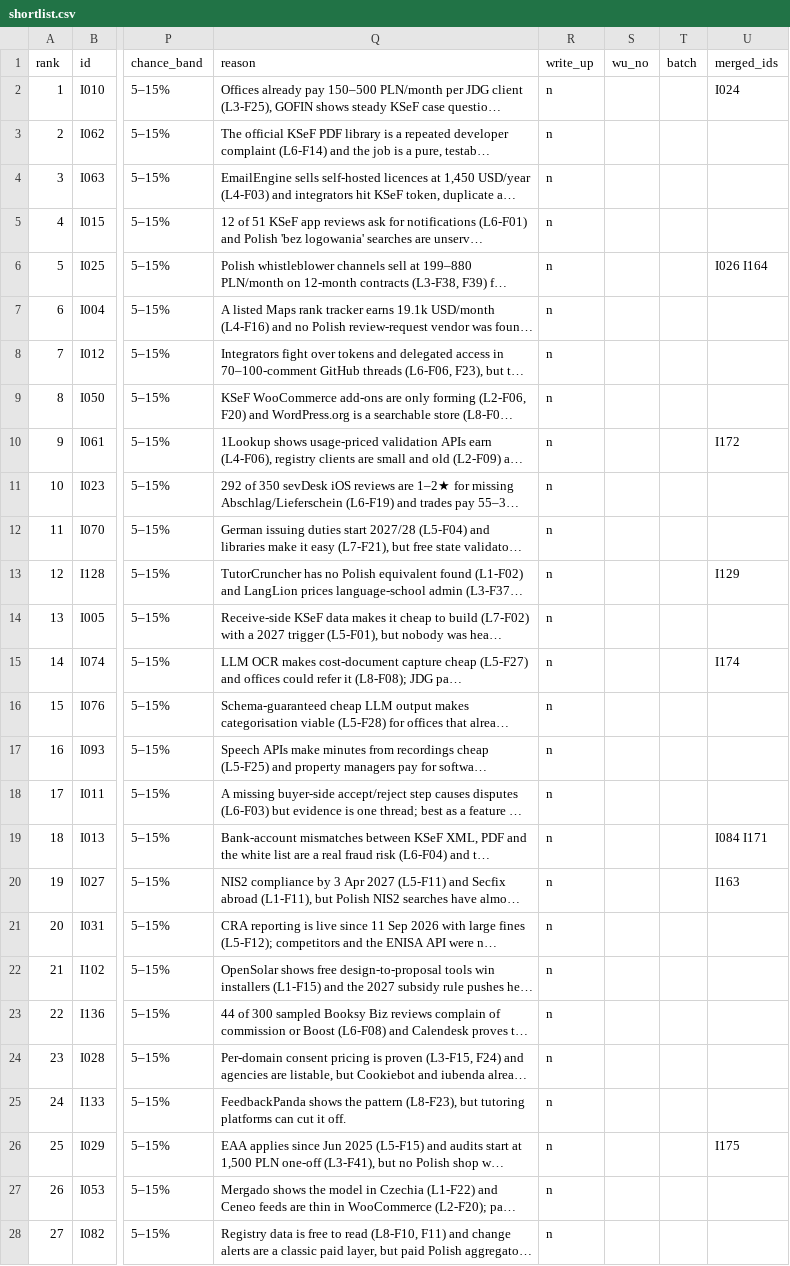
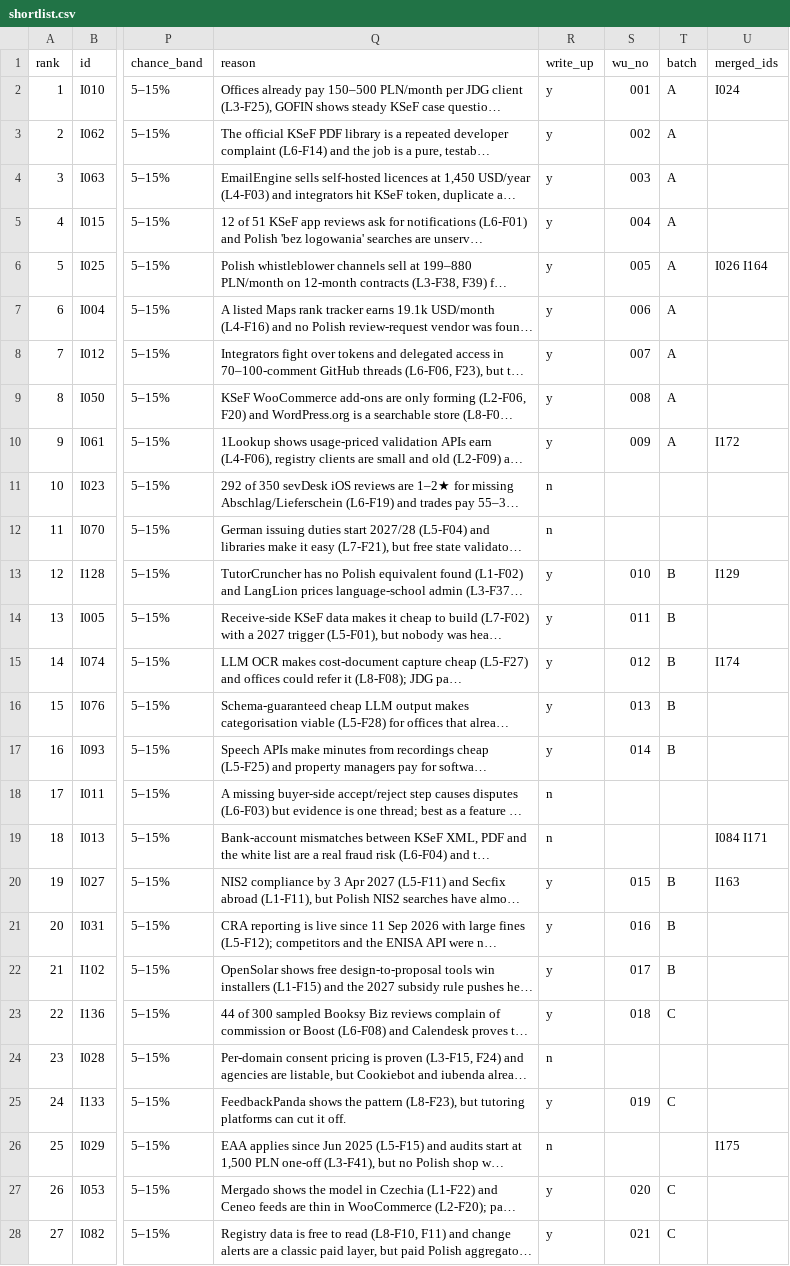
Before and after one commit to thobho/automated, a CSV file: projects/idea-generator/ideas/shortlist.csv, drawn as a sheet; only a part is shown, gaps mark what is left out; long unchanged cells end in …; the diff covers the shown part only; the diff names each change by its address in the sheet, - before the commit and + after, or states it on an @@ line.

```diff
--- a/projects/idea-generator/ideas/shortlist.csv
+++ b/projects/idea-generator/ideas/shortlist.csv
-R2:R10 (write_up): n
+R2:R10 (write_up): y
-S2 (wu_no): (empty)
+S2 (wu_no): 001
-T2:T10 (batch): (empty)
+T2:T10 (batch): A
-S3 (wu_no): (empty)
+S3 (wu_no): 002
-S4 (wu_no): (empty)
+S4 (wu_no): 003
-S5 (wu_no): (empty)
+S5 (wu_no): 004
-S6 (wu_no): (empty)
+S6 (wu_no): 005
-S7 (wu_no): (empty)
+S7 (wu_no): 006
-S8 (wu_no): (empty)
+S8 (wu_no): 007
-S9 (wu_no): (empty)
+S9 (wu_no): 008
-S10 (wu_no): (empty)
+S10 (wu_no): 009
-R13:R17 (write_up): n
+R13:R17 (write_up): y
-S13 (wu_no): (empty)
+S13 (wu_no): 010
-T13:T17 (batch): (empty)
+T13:T17 (batch): B
-S14 (wu_no): (empty)
+S14 (wu_no): 011
-S15 (wu_no): (empty)
+S15 (wu_no): 012
-S16 (wu_no): (empty)
+S16 (wu_no): 013
-S17 (wu_no): (empty)
+S17 (wu_no): 014
-R20:R23 (write_up): n
+R20:R23 (write_up): y
-S20 (wu_no): (empty)
+S20 (wu_no): 015
-T20:T22 (batch): (empty)
+T20:T22 (batch): B
-S21 (wu_no): (empty)
+S21 (wu_no): 016
-S22 (wu_no): (empty)
+S22 (wu_no): 017
-S23 (wu_no): (empty)
+S23 (wu_no): 018
-T23 (batch): (empty)
+T23 (batch): C
-R25 (write_up): n
+R25 (write_up): y
-S25 (wu_no): (empty)
+S25 (wu_no): 019
-T25 (batch): (empty)
+T25 (batch): C
-R27:R28 (write_up): n
+R27:R28 (write_up): y
-S27 (wu_no): (empty)
+S27 (wu_no): 020
-T27:T28 (batch): (empty)
+T27:T28 (batch): C
-S28 (wu_no): (empty)
+S28 (wu_no): 021
```
Also changed, not shown: 12 edited cells elsewhere in this file, 2 other files.
